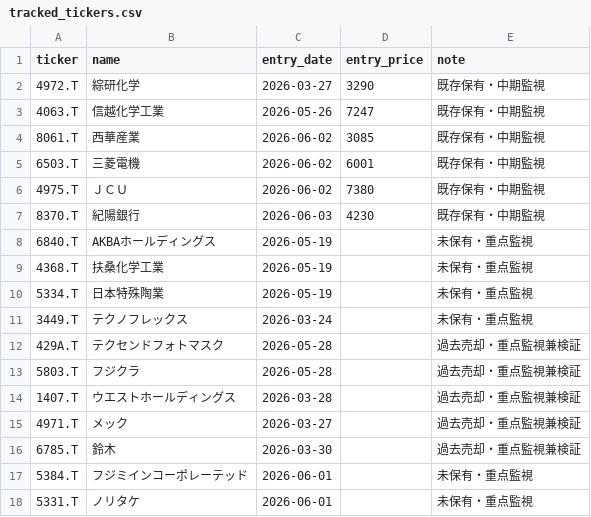
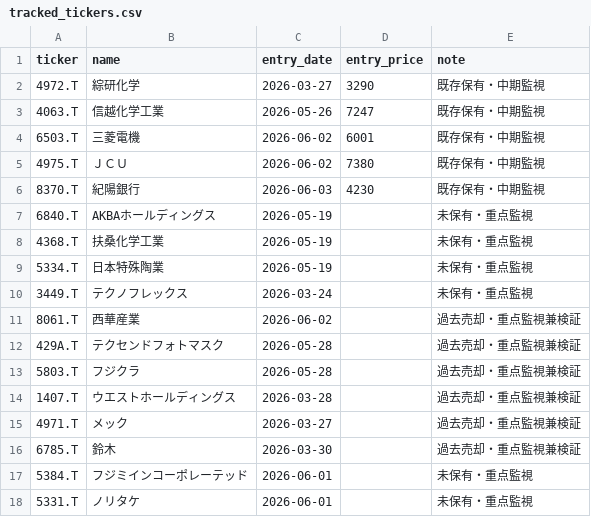
Before and after one commit to naoyann3/long-term-screener, a CSV file: tracked_tickers.csv, drawn as a sheet.

Commit message:
Add files via upload

```diff
--- a/tracked_tickers.csv
+++ b/tracked_tickers.csv
@@ -3,3 +3,2 @@ ticker,name,entry_date,entry_price,note
 4063.T,信越化学工業,2026-05-26,7247,既存保有・中期監視
-8061.T,西華産業,2026-06-02,3085,既存保有・中期監視
 6503.T,三菱電機,2026-06-02,6001,既存保有・中期監視
@@ -11,2 +10,3 @@ ticker,name,entry_date,entry_price,note
 3449.T,テクノフレックス,2026-03-24,,未保有・重点監視
+8061.T,西華産業,2026-06-02,,過去売却・重点監視兼検証
 429A.T,テクセンドフォトマスク,2026-05-28,,過去売却・重点監視兼検証
```
